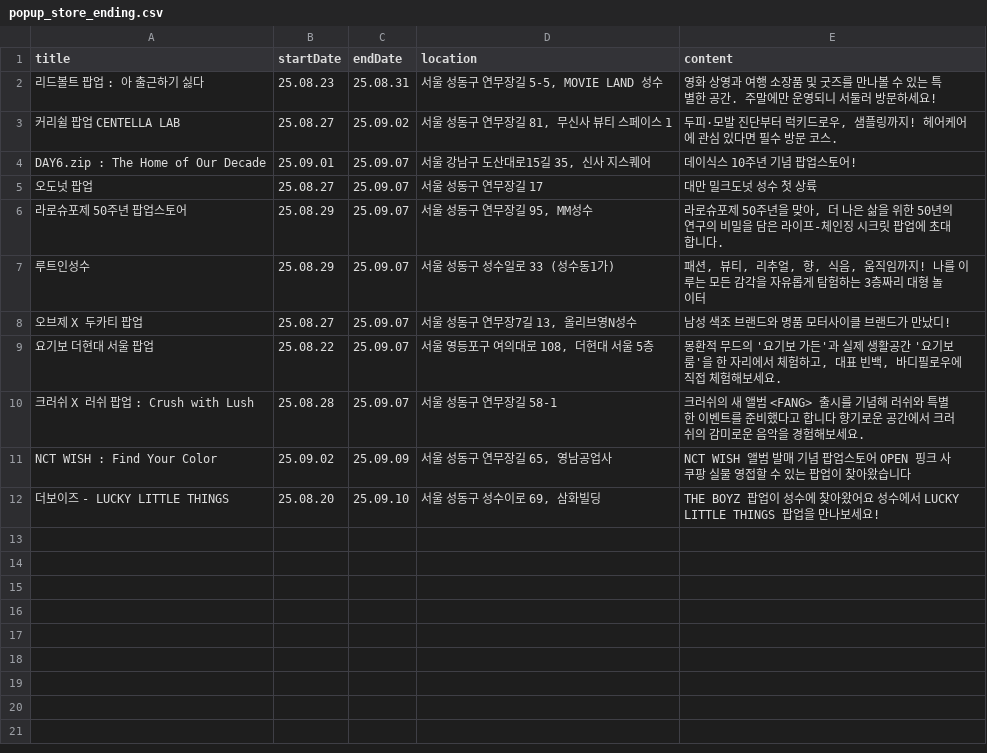
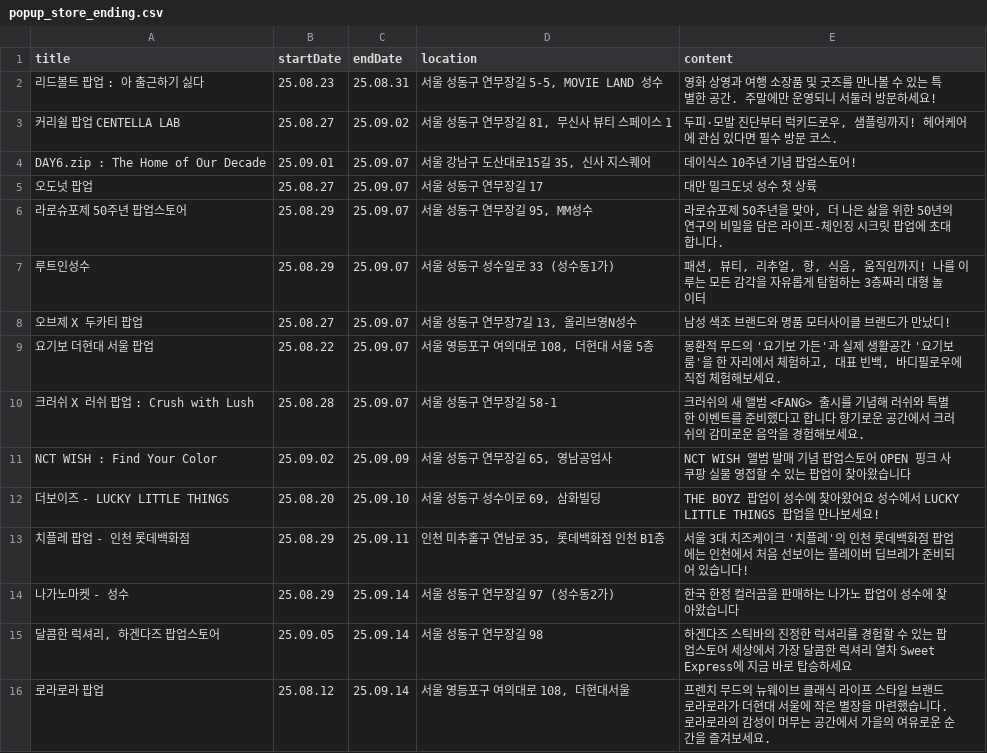
Before and after one commit to Bonitabueno/0331project, a CSV file: popup_store_ending.csv, drawn as a sheet; the diff names each change by its address in the sheet, - before the commit and + after, or states it on an @@ line.

Commit message:
Update popup_store_ending.csv

```diff
--- a/popup_store_ending.csv
+++ b/popup_store_ending.csv
+row 13: 치플레 팝업 - 인천 롯데백화점 | 25.08.29 | 25.09.11 | 인천 미추홀구 연남로 35, 롯데백화점 인천 B1층 | 서울 3대 치즈케이크 '치플레'의 인천 롯데백화점 팝업에는 인천에서 처음 선보이는 플레이버 딥브레가 준비되어 있습니다!
+row 14: 나가노마켓 - 성수 | 25.08.29 | 25.09.14 | 서울 성동구 연무장길 97 (성수동2가) | 한국 한정 컬러곰을 판매하는 나가노 팝업이 성수에 찾아왔습니다
+row 15: 달콤한 럭셔리, 하겐다즈 팝업스토어 | 25.09.05 | 25.09.14 | 서울 성동구 연무장길 98 | 하겐다즈 스틱바의 진정한 럭셔리를 경험할 수 있는 팝업스토어 세상에서 가장 달콤한 럭셔리 열차 Sweet Express에 지금 바로 탑승하세요
+row 16: 로라로라 팝업 | 25.08.12 | 25.09.14 | 서울 영등포구 여의대로 108, 더현대서울 | 프렌치 무드의 뉴웨이브 클래식 라이프 스타일 브랜드 로라로라가 더현대 서울에 작은 별장을 마련했습니다. 로라로라의 감성이 머무는 공간에서 가을의 여유로운 순간을 즐겨보세요.
```
